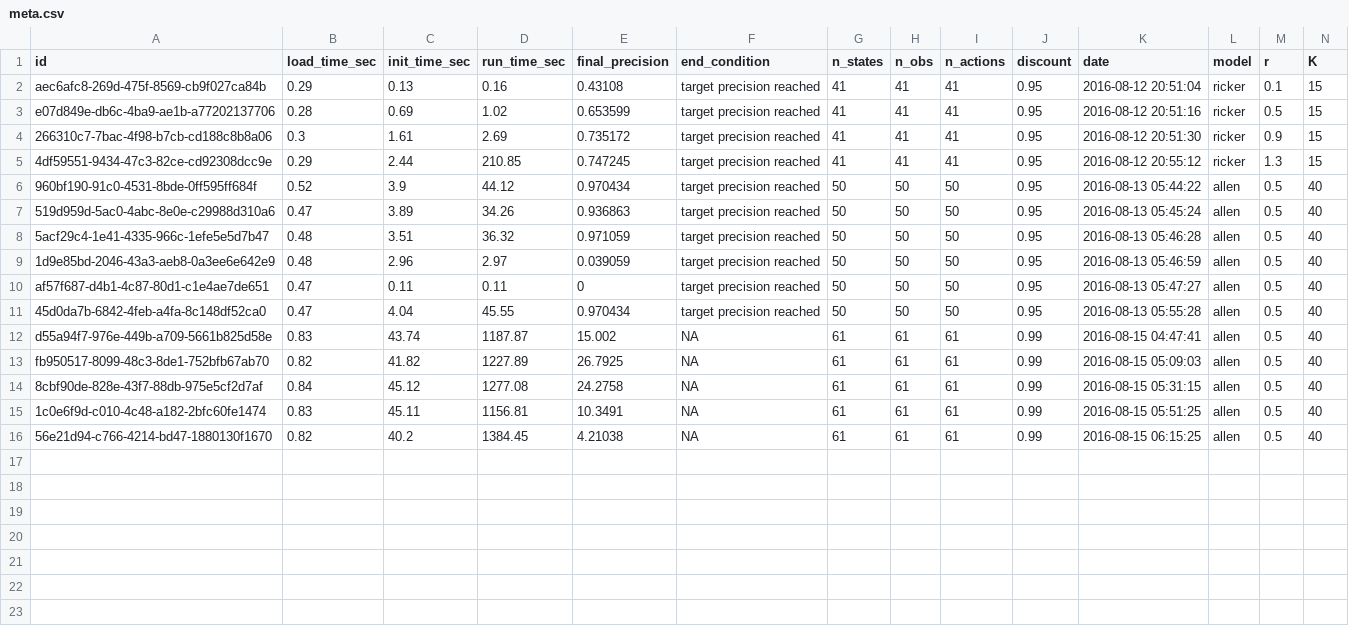
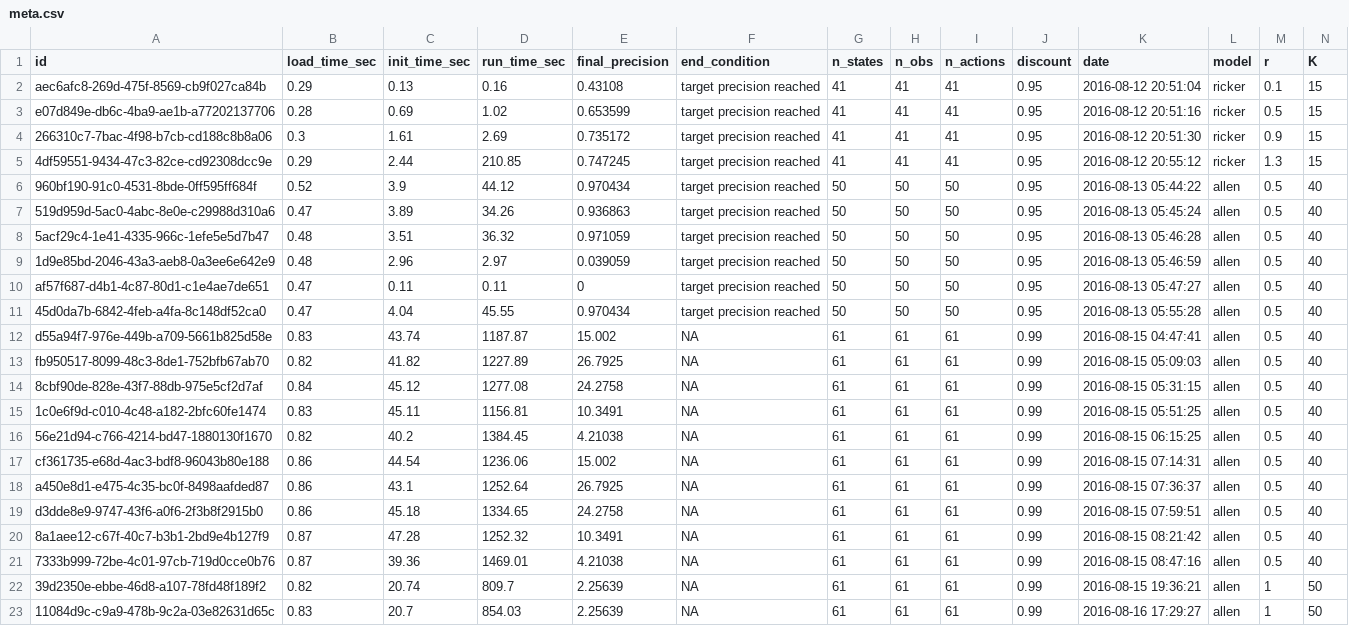
Before and after one commit to boettiger-lab/pomdp-solutions-library, a CSV file: meta.csv, drawn as a sheet; only a part is shown; rows hold the shown columns only; the diff names each change by its address in the sheet, - before the commit and + after, or states it on an @@ line.

Commit message:
allen results at 30GB

```diff
--- a/meta.csv
+++ b/meta.csv
+row 17: cf361735-e68d-4ac3-bdf8-96043b80e188 | 0.86 | 44.54 | 1236.06 | 15.002 | NA | 61 | 61 | 61 | 0.99 | 2016-08-15 07:14:31 | allen | 0.5 | 40
+row 18: a450e8d1-e475-4c35-bc0f-8498aafded87 | 0.86 | 43.1 | 1252.64 | 26.7925 | NA | 61 | 61 | 61 | 0.99 | 2016-08-15 07:36:37 | allen | 0.5 | 40
+row 19: d3dde8e9-9747-43f6-a0f6-2f3b8f2915b0 | 0.86 | 45.18 | 1334.65 | 24.2758 | NA | 61 | 61 | 61 | 0.99 | 2016-08-15 07:59:51 | allen | 0.5 | 40
+row 20: 8a1aee12-c67f-40c7-b3b1-2bd9e4b127f9 | 0.87 | 47.28 | 1252.32 | 10.3491 | NA | 61 | 61 | 61 | 0.99 | 2016-08-15 08:21:42 | allen | 0.5 | 40
+row 21: 7333b999-72be-4c01-97cb-719d0cce0b76 | 0.87 | 39.36 | 1469.01 | 4.21038 | NA | 61 | 61 | 61 | 0.99 | 2016-08-15 08:47:16 | allen | 0.5 | 40
+row 22: 39d2350e-ebbe-46d8-a107-78fd48f189f2 | 0.82 | 20.74 | 809.7 | 2.25639 | NA | 61 | 61 | 61 | 0.99 | 2016-08-15 19:36:21 | allen | 1 | 50
+row 23: 11084d9c-c9a9-478b-9c2a-03e82631d65c | 0.83 | 20.7 | 854.03 | 2.25639 | NA | 61 | 61 | 61 | 0.99 | 2016-08-16 17:29:27 | allen | 1 | 50
```
Also changed, not shown: 14 other files.
